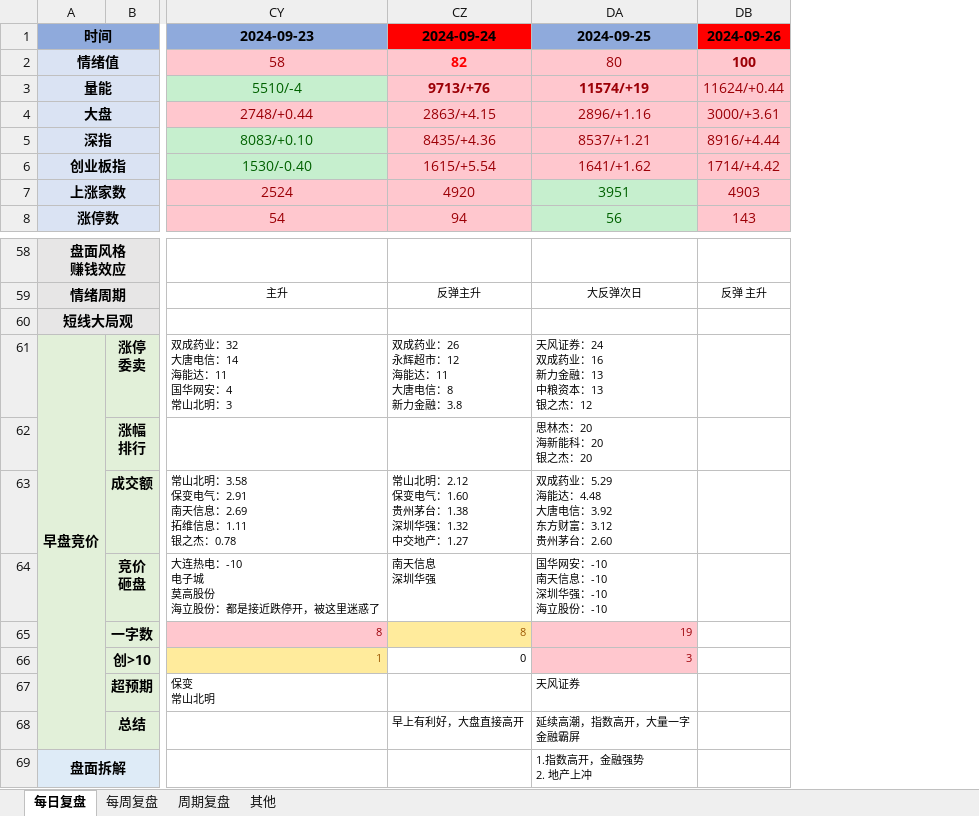
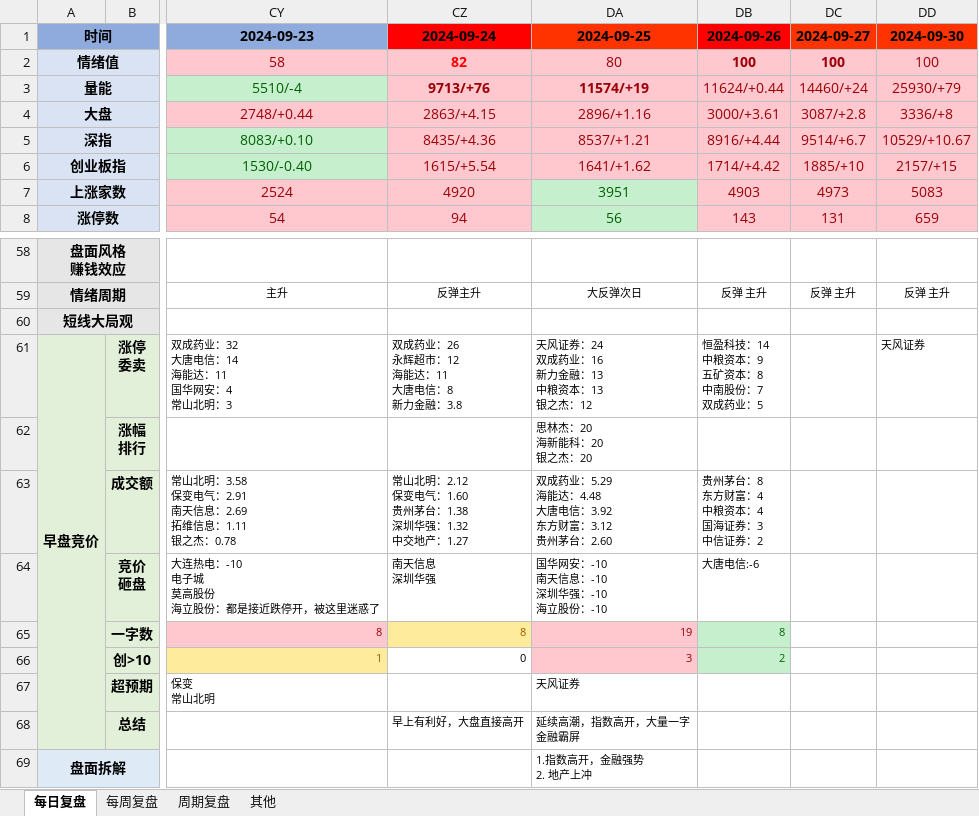
Before and after one commit to Edwin-Xu/edw_n, an Excel workbook: 股票/复盘/每日复盘.xlsm, sheet 每日复盘, drawn as a sheet; only a part is shown, gaps mark what is left out; values as stored, in another font and other column widths than the file's, no borders; ↵ is a line break in a cell; the diff names each change by its address in the sheet, - before the commit and + after, or states it on an @@ line.

```diff
--- a/股票/复盘/每日复盘.xlsm (sheet 每日复盘)
+++ b/股票/复盘/每日复盘.xlsm (sheet 每日复盘)
+column DC, rows 1-8: 2024-09-27 | 100 | 14460/+24 | 3087/+2.8 | 9514/+6.7 | 1885/+10 | 4973 | 131; row 59: 反弹 主升
+column DD, rows 1-8: 2024-09-30 | 100 | 25930/+79 | 3336/+8 | 10529/+10.67 | 2157/+15 | 5083 | 659; rows 59-61: 反弹 主升 |  | 天风证券
-DA1 fill: #8FAADC
+DA1 fill: #FF3300
-DB61: (empty)
+DB61: 恒盈科技：14 ↵ 中粮资本：9 ↵ 五矿资本：8 ↵ 中南股份：7 ↵ 双成药业：5
-DB63: (empty)
+DB63: 贵州茅台：8 ↵ 东方财富：4 ↵ 中粮资本：4 ↵ 国海证券：3 ↵ 中信证券：2
-DB64: (empty)
+DB64: 大唐电信:-6
-DB65: (empty)
+DB65: 8
-DB65:DB66 fill: none
+DB65:DB66 fill: #C6EFCE
-DB66: (empty)
+DB66: 2
```
Also changed, not shown: 2 other files.
